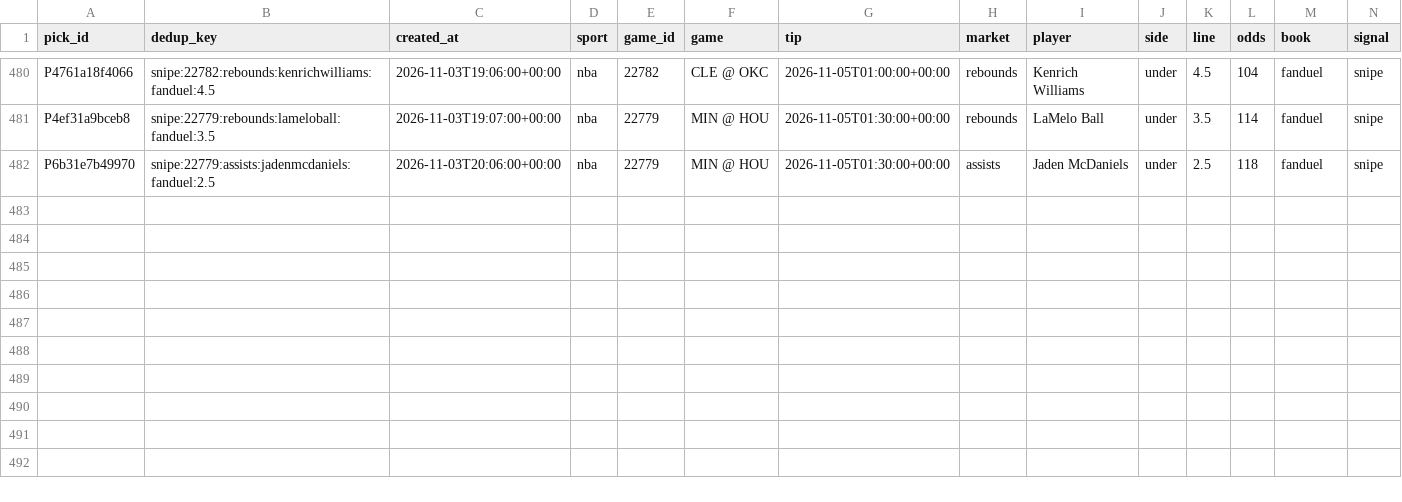
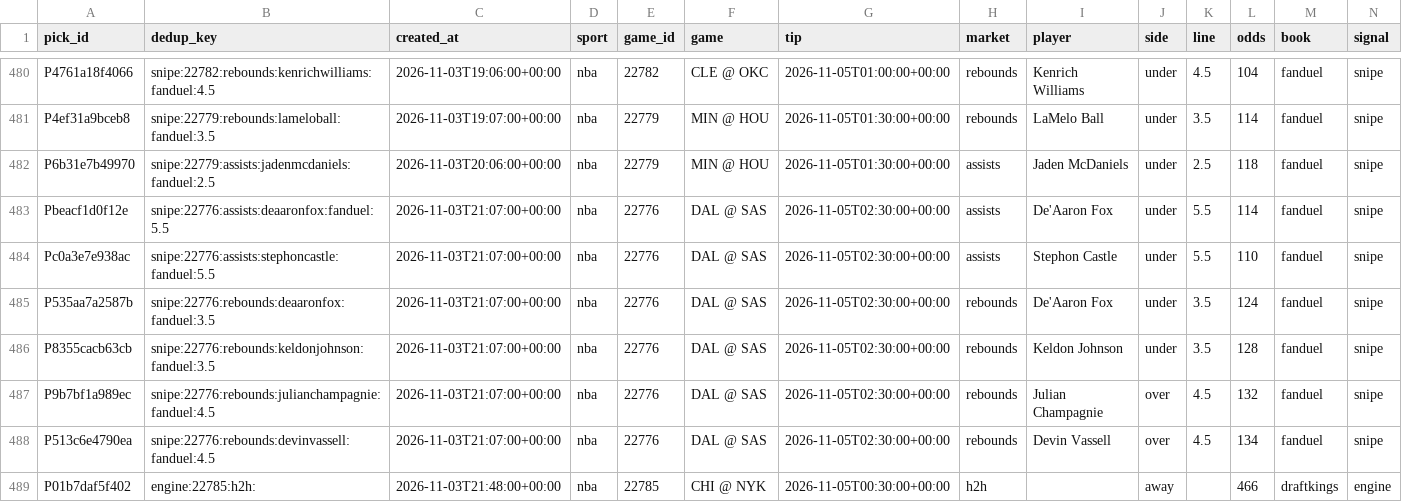
Before and after one commit to PirateKingInc/test-m11, a CSV file: ledger/picks.csv, drawn as a sheet; only a part is shown, gaps mark what is left out; rows hold the shown columns only; the diff names each change by its address in the sheet, - before the commit and + after, or states it on an @@ line.

```diff
--- a/ledger/picks.csv
+++ b/ledger/picks.csv
+row 483: Pbeacf1d0f12e | snipe:22776:assists:deaaronfox:fanduel:5.5 | 2026-11-03T21:07:00+00:00 | nba | 22776 | DAL @ SAS | 2026-11-05T02:30:00+00:00 | assists | De'Aaron Fox | under | 5.5 | 114 | fanduel | snipe
+row 484: Pc0a3e7e938ac | snipe:22776:assists:stephoncastle:fanduel:5.5 | 2026-11-03T21:07:00+00:00 | nba | 22776 | DAL @ SAS | 2026-11-05T02:30:00+00:00 | assists | Stephon Castle | under | 5.5 | 110 | fanduel | snipe
+row 485: P535aa7a2587b | snipe:22776:rebounds:deaaronfox:fanduel:3.5 | 2026-11-03T21:07:00+00:00 | nba | 22776 | DAL @ SAS | 2026-11-05T02:30:00+00:00 | rebounds | De'Aaron Fox | under | 3.5 | 124 | fanduel | snipe
+row 486: P8355cacb63cb | snipe:22776:rebounds:keldonjohnson:fanduel:3.5 | 2026-11-03T21:07:00+00:00 | nba | 22776 | DAL @ SAS | 2026-11-05T02:30:00+00:00 | rebounds | Keldon Johnson | under | 3.5 | 128 | fanduel | snipe
+row 487: P9b7bf1a989ec | snipe:22776:rebounds:julianchampagnie:fanduel:4.5 | 2026-11-03T21:07:00+00:00 | nba | 22776 | DAL @ SAS | 2026-11-05T02:30:00+00:00 | rebounds | Julian Champagnie | over | 4.5 | 132 | fanduel | snipe
+row 488: P513c6e4790ea | snipe:22776:rebounds:devinvassell:fanduel:4.5 | 2026-11-03T21:07:00+00:00 | nba | 22776 | DAL @ SAS | 2026-11-05T02:30:00+00:00 | rebounds | Devin Vassell | over | 4.5 | 134 | fanduel | snipe
+row 489: P01b7daf5f402 | engine:22785:h2h: | 2026-11-03T21:48:00+00:00 | nba | 22785 | CHI @ NYK | 2026-11-05T00:30:00+00:00 | h2h |  | away |  | 466 | draftkings | engine
```
Also changed, not shown: ledger/labels.csv, ledger/review_pick.csv.
